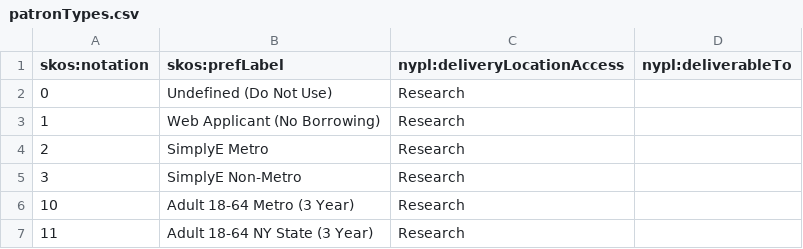
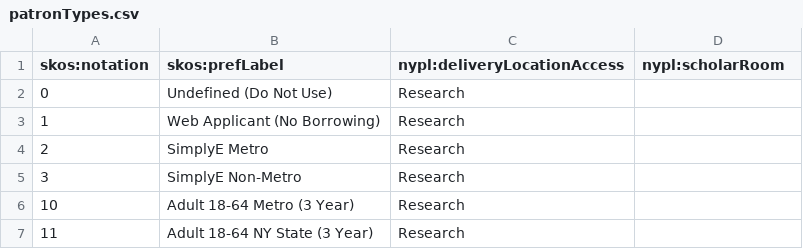
Before and after one commit to NYPL/nypl-core, a CSV file: vocabularies/csv/patronTypes.csv, drawn as a sheet; only a part is shown.

```diff
--- a/vocabularies/csv/patronTypes.csv
+++ b/vocabularies/csv/patronTypes.csv
@@ -1,2 +1,2 @@
-skos:notation,skos:prefLabel,nypl:deliveryLocationAccess,nypl:deliverableTo
+skos:notation,skos:prefLabel,nypl:deliveryLocationAccess,nypl:scholarRoom
 0,Undefined (Do Not Use),Research
```
Also changed, not shown: 2 other files.
